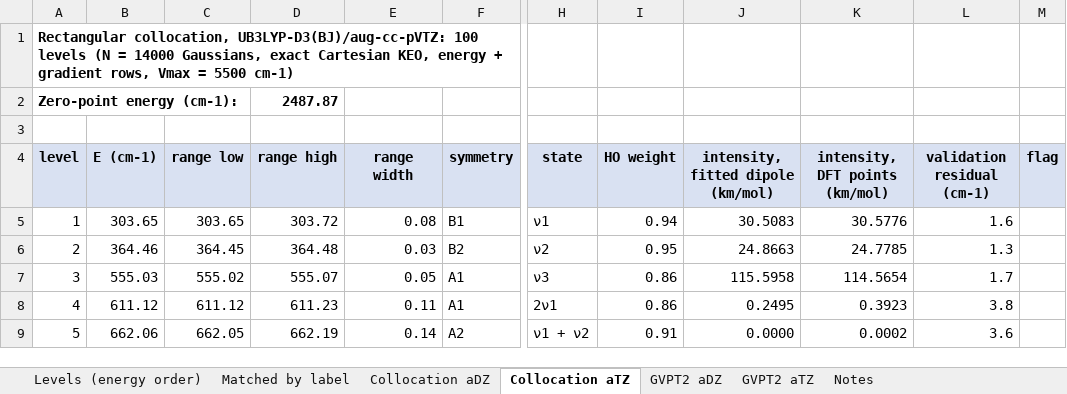
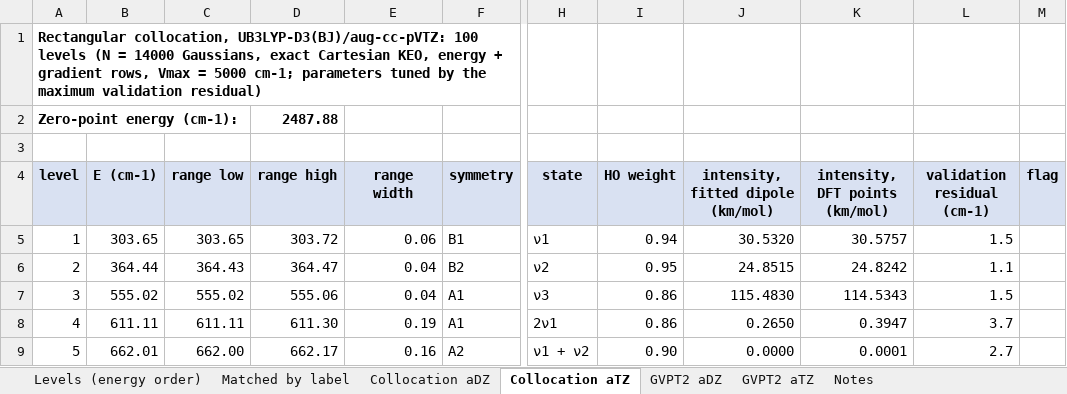
Before and after one commit to sergeimanzhos/rectcolloc-vib, an Excel workbook: lico2/results/LiCO2_levels_aDZ_aTZ.xlsx, sheet Collocation aTZ, drawn as a sheet; only a part is shown, gaps mark what is left out; values as stored, in another font and other column widths than the file's, no borders; the diff covers the shown part only; the diff names each change by its address in the sheet, - before the commit and + after, or states it on an @@ line.

```diff
--- a/lico2/results/LiCO2_levels_aDZ_aTZ.xlsx (sheet Collocation aTZ)
+++ b/lico2/results/LiCO2_levels_aDZ_aTZ.xlsx (sheet Collocation aTZ)
-A1 (level): …Vmax = 5500 cm-1)
+A1 (level): …Vmax = 5000 cm-1; parameters tuned by the maximum validation residual)
-D2 (range high): 2487.87
+D2 (range high): 2487.88
-E5 (range width): 0.08
+E5 (range width): 0.06
-J5: 30.5083
+J5: 30.5320
-K5 (intensity, DFT points (km/mol)): 30.5776
+K5 (intensity, DFT points (km/mol)): 30.5757
-L5 (validation residual (cm-1)): 1.6
+L5 (validation residual (cm-1)): 1.5
-B6 (E (cm-1)): 364.46
+B6 (E (cm-1)): 364.44
-C6 (range low): 364.45
+C6 (range low): 364.43
-D6 (range high): 364.48
+D6 (range high): 364.47
-E6 (range width): 0.03
+E6 (range width): 0.04
-J6: 24.8663
+J6: 24.8515
-K6 (intensity, DFT points (km/mol)): 24.7785
+K6 (intensity, DFT points (km/mol)): 24.8242
-L6 (validation residual (cm-1)): 1.3
+L6 (validation residual (cm-1)): 1.1
-B7 (E (cm-1)): 555.03
+B7 (E (cm-1)): 555.02
-D7 (range high): 555.07
+D7 (range high): 555.06
-E7 (range width): 0.05
+E7 (range width): 0.04
-J7: 115.5958
+J7: 115.4830
-K7 (intensity, DFT points (km/mol)): 114.5654
+K7 (intensity, DFT points (km/mol)): 114.5343
-L7 (validation residual (cm-1)): 1.7
+L7 (validation residual (cm-1)): 1.5
-B8 (E (cm-1)): 611.12
+B8 (E (cm-1)): 611.11
-C8 (range low): 611.12
+C8 (range low): 611.11
-D8 (range high): 611.23
+D8 (range high): 611.30
-E8 (range width): 0.11
+E8 (range width): 0.19
-J8: 0.2495
+J8: 0.2650
-K8 (intensity, DFT points (km/mol)): 0.3923
+K8 (intensity, DFT points (km/mol)): 0.3947
-L8 (validation residual (cm-1)): 3.8
+L8 (validation residual (cm-1)): 3.7
-B9 (E (cm-1)): 662.06
+B9 (E (cm-1)): 662.01
-C9 (range low): 662.05
+C9 (range low): 662.00
-D9 (range high): 662.19
+D9 (range high): 662.17
-E9 (range width): 0.14
+E9 (range width): 0.16
-I9 (HO weight): 0.91
+I9 (HO weight): 0.90
-K9 (intensity, DFT points (km/mol)): 0.0002
+K9 (intensity, DFT points (km/mol)): 0.0001
-L9 (validation residual (cm-1)): 3.6
+L9 (validation residual (cm-1)): 2.7
```
Also changed, not shown: 753 edited cells elsewhere in this sheet, sheet Matched by label, sheet Collocation aDZ, sheet Levels (energy order), sheet Notes, formulas that keep their value, 50 other files.
